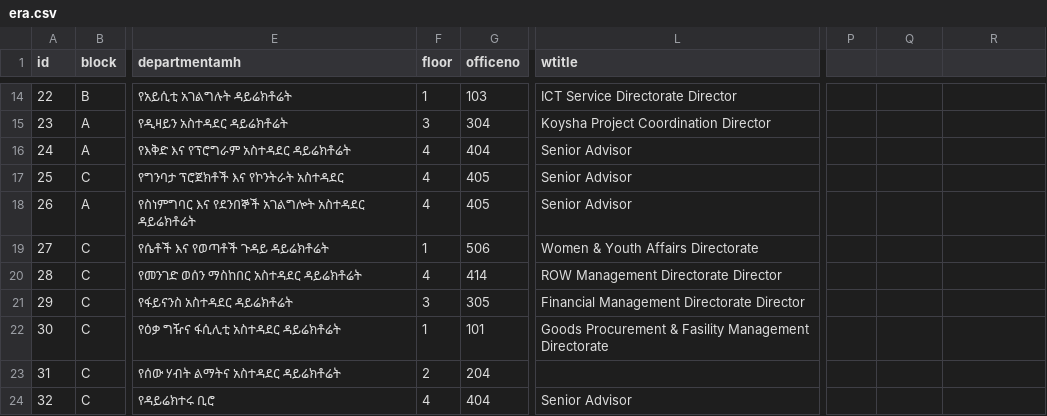
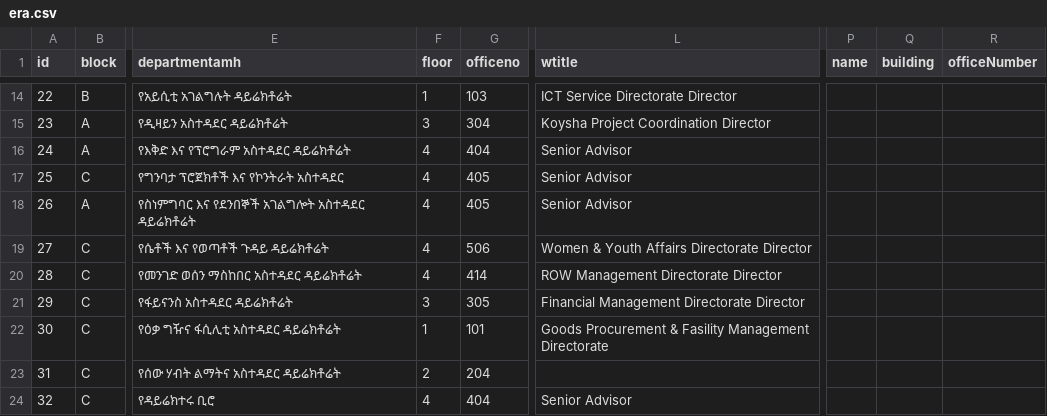
Before and after one commit to Yoseph-M/ERA-wayfinding-admin, a CSV file: era.csv, drawn as a sheet; only a part is shown, gaps mark what is left out; the diff names each change by its address in the sheet, - before the commit and + after, or states it on an @@ line.

```diff
--- a/era.csv
+++ b/era.csv
-P1: (empty)
+P1: name
-Q1: (empty)
+Q1: building
-R1: (empty)
+R1: officeNumber
-F19 (floor): 1
+F19 (floor): 4
-L19 (wtitle): Women & Youth Affairs Directorate
+L19 (wtitle): Women & Youth Affairs Directorate Director
```
Also changed, not shown: 5 other files.
